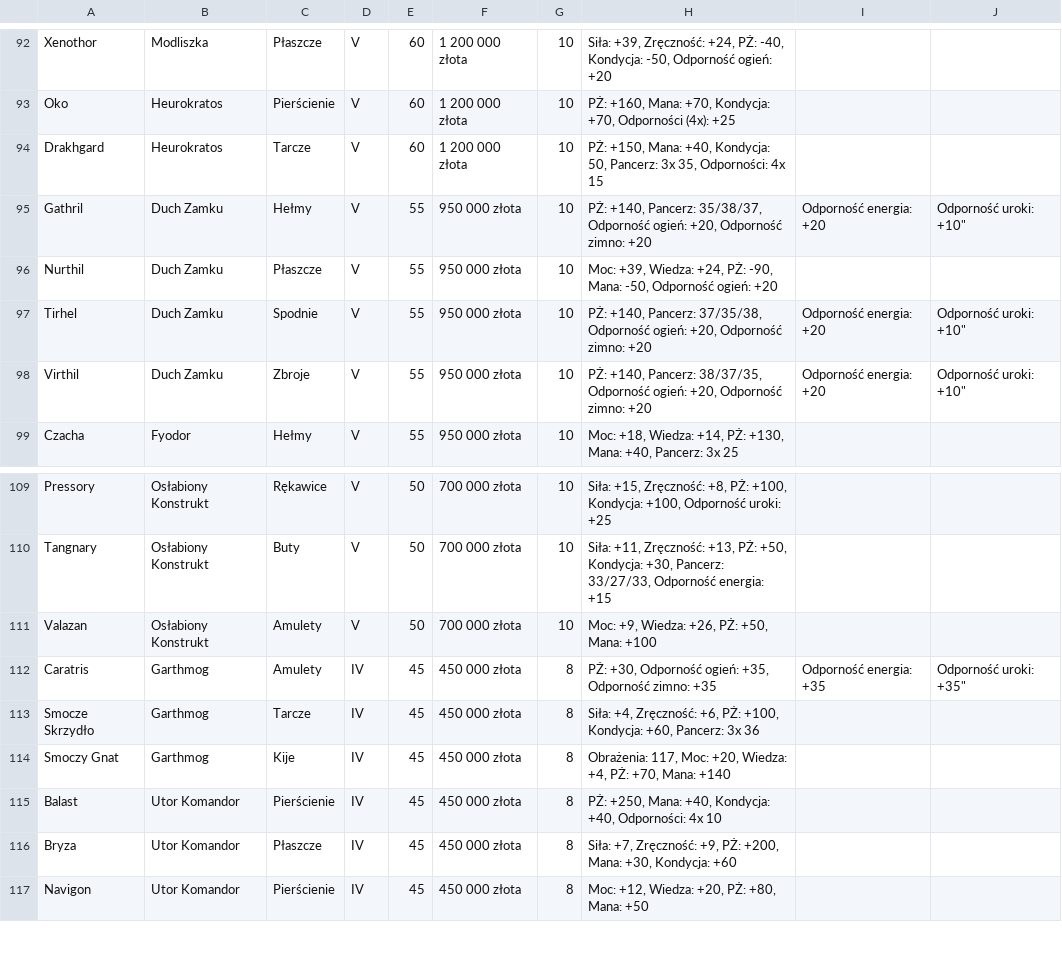
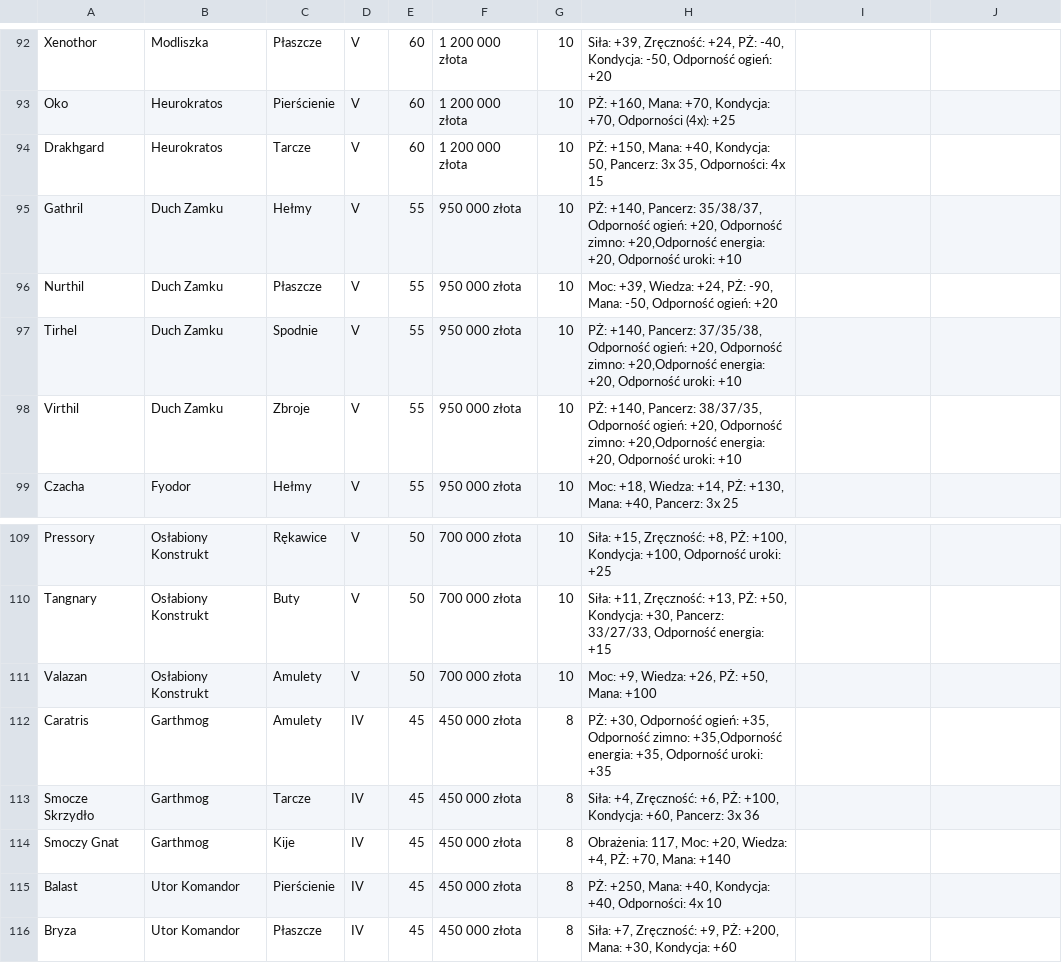
Before and after one commit to kamil-b-dev/Broken_Ranks_Tool, a CSV file: src/main/resources/items.csv, drawn as a sheet; only a part is shown, gaps mark what is left out; the shorter side is filled out with more unchanged rows.

```diff
--- a/src/main/resources/items.csv
+++ b/src/main/resources/items.csv
@@ -94,6 +94,6 @@ Oko,Heurokratos,Pierścienie,V,60,1 200 000 złota,10,"PŻ: +160, Mana: +70, Kon
 Drakhgard,Heurokratos,Tarcze,V,60,1 200 000 złota,10,"PŻ: +150, Mana: +40, Kondycja: 50, Pancerz: 3x 35, Odporności: 4x 15"
-Gathril,Duch Zamku,Hełmy,V,55,950 000 złota,10,"PŻ: +140, Pancerz: 35/38/37, Odporność ogień: +20, Odporność zimno: +20",Odporność energia: +20, Odporność uroki: +10"
+Gathril,Duch Zamku,Hełmy,V,55,950 000 złota,10,"PŻ: +140, Pancerz: 35/38/37, Odporność ogień: +20, Odporność zimno: +20,Odporność energia: +20, Odporność uroki: +10"
 Nurthil,Duch Zamku,Płaszcze,V,55,950 000 złota,10,"Moc: +39, Wiedza: +24, PŻ: -90, Mana: -50, Odporność ogień: +20"
-Tirhel,Duch Zamku,Spodnie,V,55,950 000 złota,10,"PŻ: +140, Pancerz: 37/35/38, Odporność ogień: +20, Odporność zimno: +20",Odporność energia: +20, Odporność uroki: +10"
-Virthil,Duch Zamku,Zbroje,V,55,950 000 złota,10,"PŻ: +140, Pancerz: 38/37/35, Odporność ogień: +20, Odporność zimno: +20",Odporność energia: +20, Odporność uroki: +10"
+Tirhel,Duch Zamku,Spodnie,V,55,950 000 złota,10,"PŻ: +140, Pancerz: 37/35/38, Odporność ogień: +20, Odporność zimno: +20,Odporność energia: +20, Odporność uroki: +10"
+Virthil,Duch Zamku,Zbroje,V,55,950 000 złota,10,"PŻ: +140, Pancerz: 38/37/35, Odporność ogień: +20, Odporność zimno: +20,Odporność energia: +20, Odporność uroki: +10"
 Czacha,Fyodor,Hełmy,V,55,950 000 złota,10,"Moc: +18, Wiedza: +14, PŻ: +130, Mana: +40, Pancerz: 3x 25"
@@ -111,3 +111,3 @@ Tangnary,Osłabiony Konstrukt,Buty,V,50,700 000 złota,10,"Siła: +11, Zręczno
 Valazan,Osłabiony Konstrukt,Amulety,V,50,700 000 złota,10,"Moc: +9, Wiedza: +26, PŻ: +50, Mana: +100"
-Caratris,Garthmog,Amulety,IV,45,450 000 złota,8,"PŻ: +30, Odporność ogień: +35, Odporność zimno: +35",Odporność energia: +35, Odporność uroki: +35"
+Caratris,Garthmog,Amulety,IV,45,450 000 złota,8,"PŻ: +30, Odporność ogień: +35, Odporność zimno: +35,Odporność energia: +35, Odporność uroki: +35"
 Smocze Skrzydło,Garthmog,Tarcze,IV,45,450 000 złota,8,"Siła: +4, Zręczność: +6, PŻ: +100, Kondycja: +60, Pancerz: 3x 36"
```
Also changed, not shown: 15 other files.
